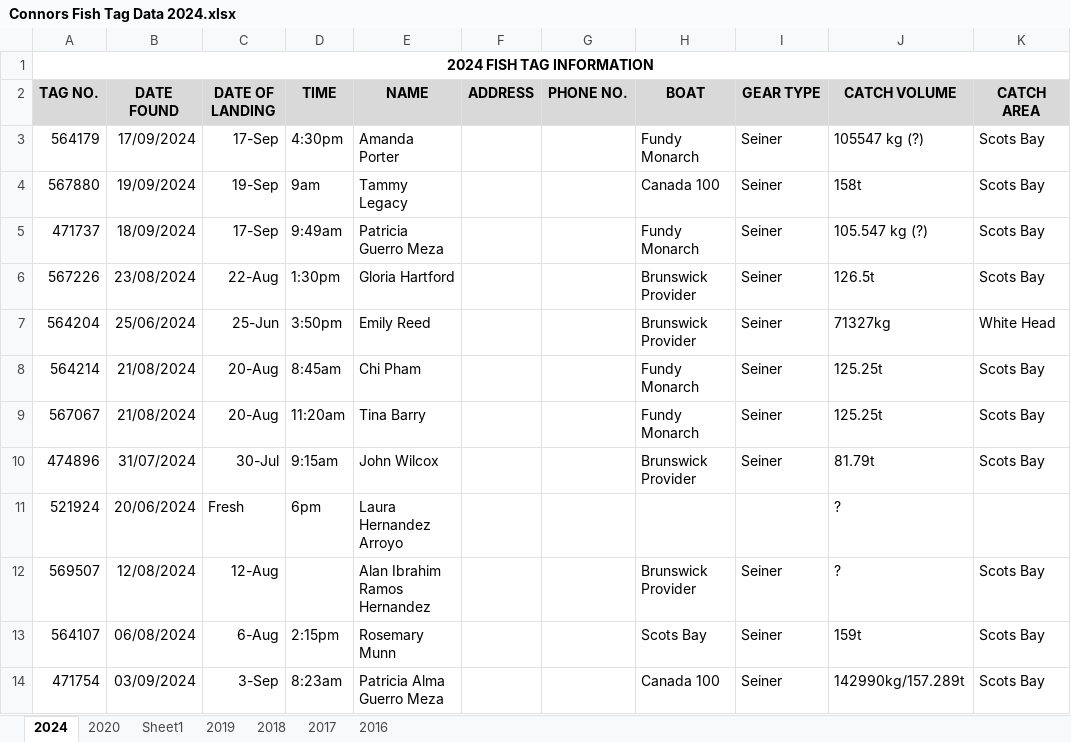
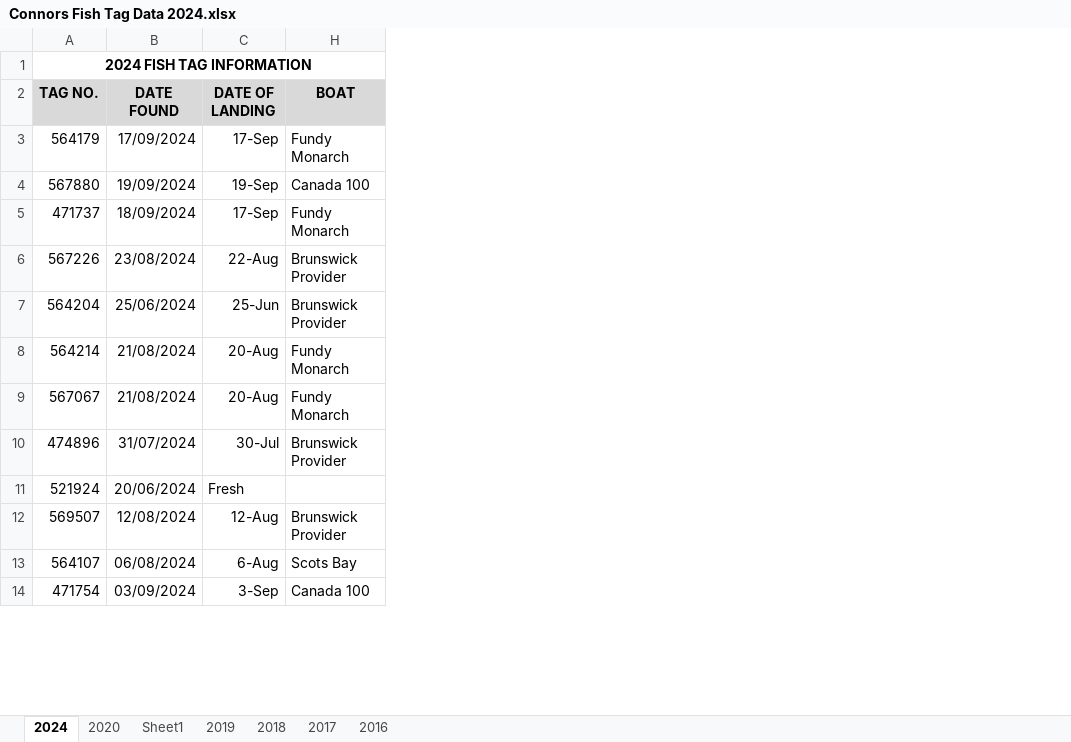
Before and after one commit to HerringScience/HerringScience.github.io, an Excel workbook: Source Data/Tagging/Tag Returns/Tag Returns spreadsheets/Connors Fish Tag Data 2024.xlsx, sheet 2024, drawn as a sheet; only a part is shown; values as stored, in another font and other column widths than the file's, no borders; the diff names each change by its address in the sheet, - before the commit and + after, or states it on an @@ line.

```diff
--- a/Source Data/Tagging/Tag Returns/Tag Returns spreadsheets/Connors Fish Tag Data 2024.xlsx (sheet 2024)
+++ b/Source Data/Tagging/Tag Returns/Tag Returns spreadsheets/Connors Fish Tag Data 2024.xlsx (sheet 2024)
@@ column D (TIME) hidden, rows 3-14: 4:30pm | 9am | 9:49am | 1:30pm | 3:50pm | 8:45am | 11:20am | 9:15am | 6pm |  | 2:15pm | 8:23am @@
@@ column E (NAME) hidden, rows 3-14: Amanda Porter | Tammy Legacy | Patricia Guerro Meza | Gloria Hartford | Emily Reed | Chi Pham | Tina Barry | John Wilcox | Laura Hernandez Arroyo | Alan Ibrahim Ramos Hernandez | Rosemary Munn | Patricia Alma Guerro Meza @@
@@ column F (ADDRESS) hidden, empty @@
@@ column G (PHONE NO.) hidden, empty @@
@@ column I (GEAR TYPE) hidden, rows 3-14: Seiner | Seiner | Seiner | Seiner | Seiner | Seiner | Seiner | Seiner |  | Seiner | Seiner | Seiner @@
@@ column J (CATCH VOLUME) hidden, rows 3-14: 105547 kg (?) | 158t | 105.547 kg (?) | 126.5t | 71327kg | 125.25t | 125.25t | 81.79t | ? | ? | 159t | 142990kg/157.289t @@
@@ column K (CATCH AREA) hidden, rows 3-14: Scots Bay | Scots Bay | Scots Bay | Scots Bay | White Head | Scots Bay | Scots Bay | Scots Bay |  | Scots Bay | Scots Bay | Scots Bay @@
```
Also changed, not shown: Tracey's Folder/Tag Returns/All Tag Returns/Connors Fish Tag Data 2024.xlsx, 7 other files.
